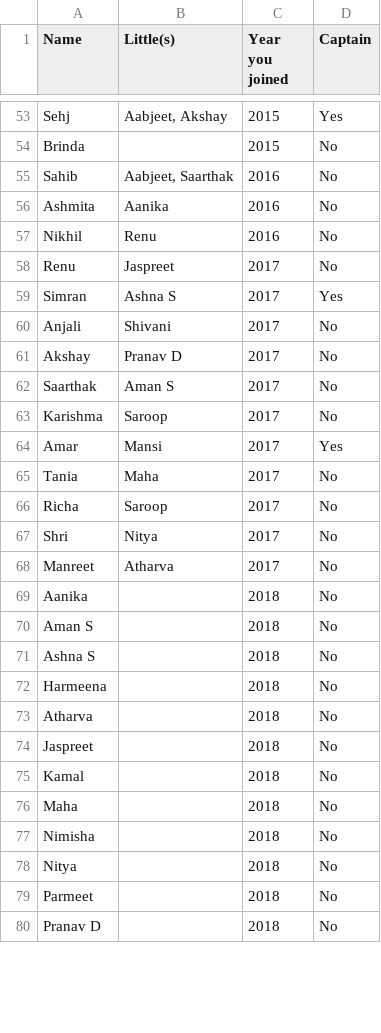
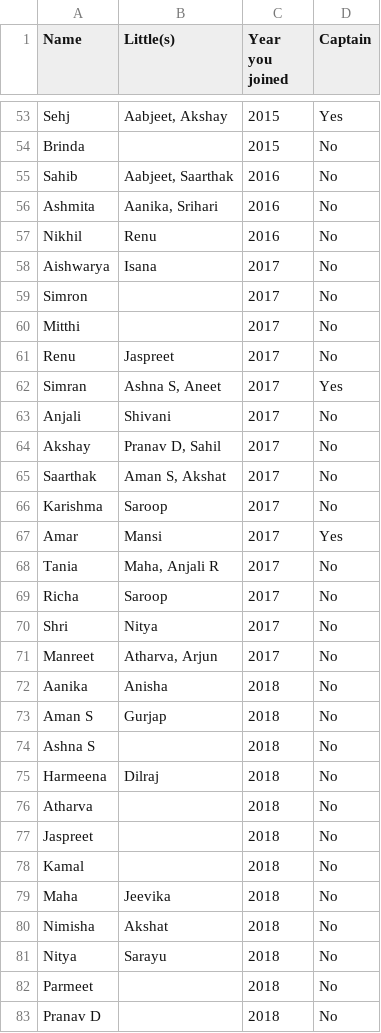
Before and after one commit to Jeetman/DRP-Family-Tree, a TSV file: input.tsv, drawn as a sheet; only a part is shown, gaps mark what is left out; the diff covers the shown part only.

```diff
--- a/input.tsv
+++ b/input.tsv
@@ -55,19 +55,22 @@ Brinda		2015	No
 Sahib	Aabjeet, Saarthak	2016	No
-Ashmita	Aanika	2016	No
+Ashmita	Aanika, Srihari	2016	No
 Nikhil	Renu	2016	No
+Aishwarya	Isana	2017	No
+Simron		2017	No
+Mitthi		2017	No
 Renu	Jaspreet	2017	No
-Simran	Ashna S	2017	Yes
+Simran	Ashna S, Aneet	2017	Yes
 Anjali	Shivani	2017	No
-Akshay	Pranav D	2017	No
-Saarthak	Aman S	2017	No
+Akshay	Pranav D, Sahil	2017	No
+Saarthak	Aman S, Akshat 	2017	No
 Karishma	Saroop	2017	No
 Amar	Mansi	2017	Yes
-Tania	Maha	2017	No
+Tania	Maha, Anjali R	2017	No
 Richa	Saroop	2017	No
 Shri	Nitya	2017	No
-Manreet	Atharva	2017	No
-Aanika		2018	No
-Aman S		2018	No
+Manreet	Atharva, Arjun	2017	No
+Aanika	Anisha	2018	No
+Aman S	Gurjap	2018	No
 Ashna S		2018	No
-Harmeena		2018	No
+Harmeena	Dilraj	2018	No
 Atharva		2018	No
@@ -75,5 +78,5 @@ Jaspreet		2018	No
 Kamal		2018	No
-Maha		2018	No
-Nimisha		2018	No
-Nitya		2018	No
+Maha	Jeevika	2018	No
+Nimisha	Akshat	2018	No
+Nitya	Sarayu	2018	No
 Parmeet		2018	No
```
Also changed, not shown: 17 added rows and 4 edited cells elsewhere in this file, 1 other file.
